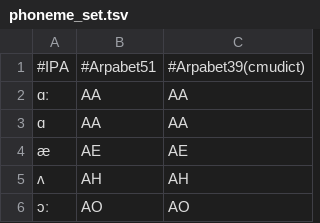
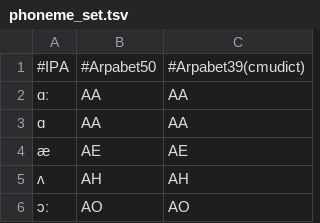
Before and after one commit to jimbozhang/speechocean762, a TSV file: lexicon/phoneme_set.tsv, drawn as a sheet; only a part is shown.

```diff
--- a/lexicon/phoneme_set.tsv
+++ b/lexicon/phoneme_set.tsv
@@ -1,2 +1,2 @@
-#IPA	#Arpabet51	#Arpabet39(cmudict)
+#IPA	#Arpabet50	#Arpabet39(cmudict)
 ɑː	AA	AA
```
Also changed, not shown: 5 other files.
